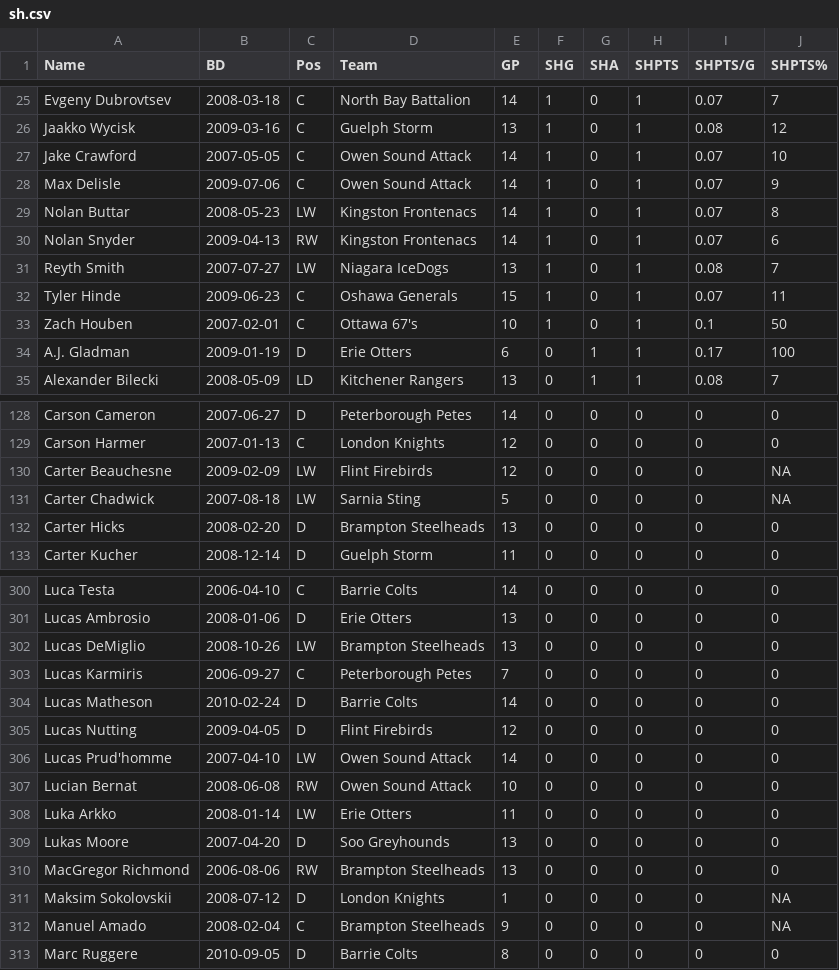
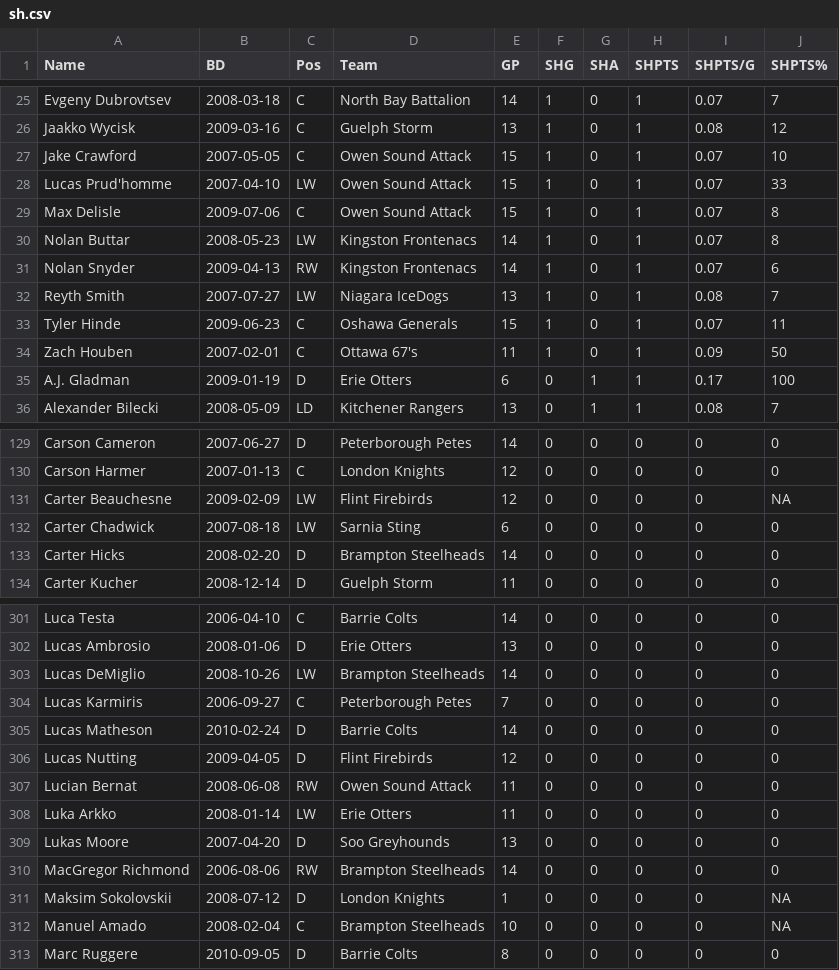
Before and after one commit to NoahCornish/OHLDataHub, a CSV file: data/current/sh.csv, drawn as a sheet; only a part is shown, gaps mark what is left out; the diff covers the shown part only.

```diff
--- a/data/current/sh.csv
+++ b/data/current/sh.csv
@@ -26,4 +26,5 @@
 "Jaakko Wycisk",2009-03-16,"C","Guelph Storm",13,1,0,1,0.08,12
-"Jake Crawford",2007-05-05,"C","Owen Sound Attack",14,1,0,1,0.07,10
-"Max Delisle",2009-07-06,"C","Owen Sound Attack",14,1,0,1,0.07,9
+"Jake Crawford",2007-05-05,"C","Owen Sound Attack",15,1,0,1,0.07,10
+"Lucas Prud'homme",2007-04-10,"LW","Owen Sound Attack",15,1,0,1,0.07,33
+"Max Delisle",2009-07-06,"C","Owen Sound Attack",15,1,0,1,0.07,8
 "Nolan Buttar",2008-05-23,"LW","Kingston Frontenacs",14,1,0,1,0.07,8
@@ -32,3 +33,3 @@
 "Tyler Hinde",2009-06-23,"C","Oshawa Generals",15,1,0,1,0.07,11
-"Zach Houben",2007-02-01,"C","Ottawa 67's",10,1,0,1,0.1,50
+"Zach Houben",2007-02-01,"C","Ottawa 67's",11,1,0,1,0.09,50
 "A.J. Gladman",2009-01-19,"D","Erie Otters",6,0,1,1,0.17,100
@@ -130,4 +131,4 @@
 "Carter Beauchesne",2009-02-09,"LW","Flint Firebirds",12,0,0,0,0,NA
-"Carter Chadwick",2007-08-18,"LW","Sarnia Sting",5,0,0,0,0,NA
-"Carter Hicks",2008-02-20,"D","Brampton Steelheads",13,0,0,0,0,0
+"Carter Chadwick",2007-08-18,"LW","Sarnia Sting",6,0,0,0,0,0
+"Carter Hicks",2008-02-20,"D","Brampton Steelheads",14,0,0,0,0,0
 "Carter Kucher",2008-12-14,"D","Guelph Storm",11,0,0,0,0,0
@@ -301,3 +302,3 @@
 "Lucas Ambrosio",2008-01-06,"D","Erie Otters",13,0,0,0,0,0
-"Lucas DeMiglio",2008-10-26,"LW","Brampton Steelheads",13,0,0,0,0,0
+"Lucas DeMiglio",2008-10-26,"LW","Brampton Steelheads",14,0,0,0,0,0
 "Lucas Karmiris",2006-09-27,"C","Peterborough Petes",7,0,0,0,0,0
@@ -305,9 +306,8 @@
 "Lucas Nutting",2009-04-05,"D","Flint Firebirds",12,0,0,0,0,0
-"Lucas Prud'homme",2007-04-10,"LW","Owen Sound Attack",14,0,0,0,0,0
-"Lucian Bernat",2008-06-08,"RW","Owen Sound Attack",10,0,0,0,0,0
+"Lucian Bernat",2008-06-08,"RW","Owen Sound Attack",11,0,0,0,0,0
 "Luka Arkko",2008-01-14,"LW","Erie Otters",11,0,0,0,0,0
 "Lukas Moore",2007-04-20,"D","Soo Greyhounds",13,0,0,0,0,0
-"MacGregor Richmond",2006-08-06,"RW","Brampton Steelheads",13,0,0,0,0,0
+"MacGregor Richmond",2006-08-06,"RW","Brampton Steelheads",14,0,0,0,0,0
 "Maksim Sokolovskii",2008-07-12,"D","London Knights",1,0,0,0,0,NA
-"Manuel Amado",2008-02-04,"C","Brampton Steelheads",9,0,0,0,0,NA
+"Manuel Amado",2008-02-04,"C","Brampton Steelheads",10,0,0,0,0,NA
 "Marc Ruggere",2010-09-05,"D","Barrie Colts",8,0,0,0,0,0
```
Also changed, not shown: 69 edited cells elsewhere in this file, data/current/draft.csv, data/current/ev.csv, 5 other files.
